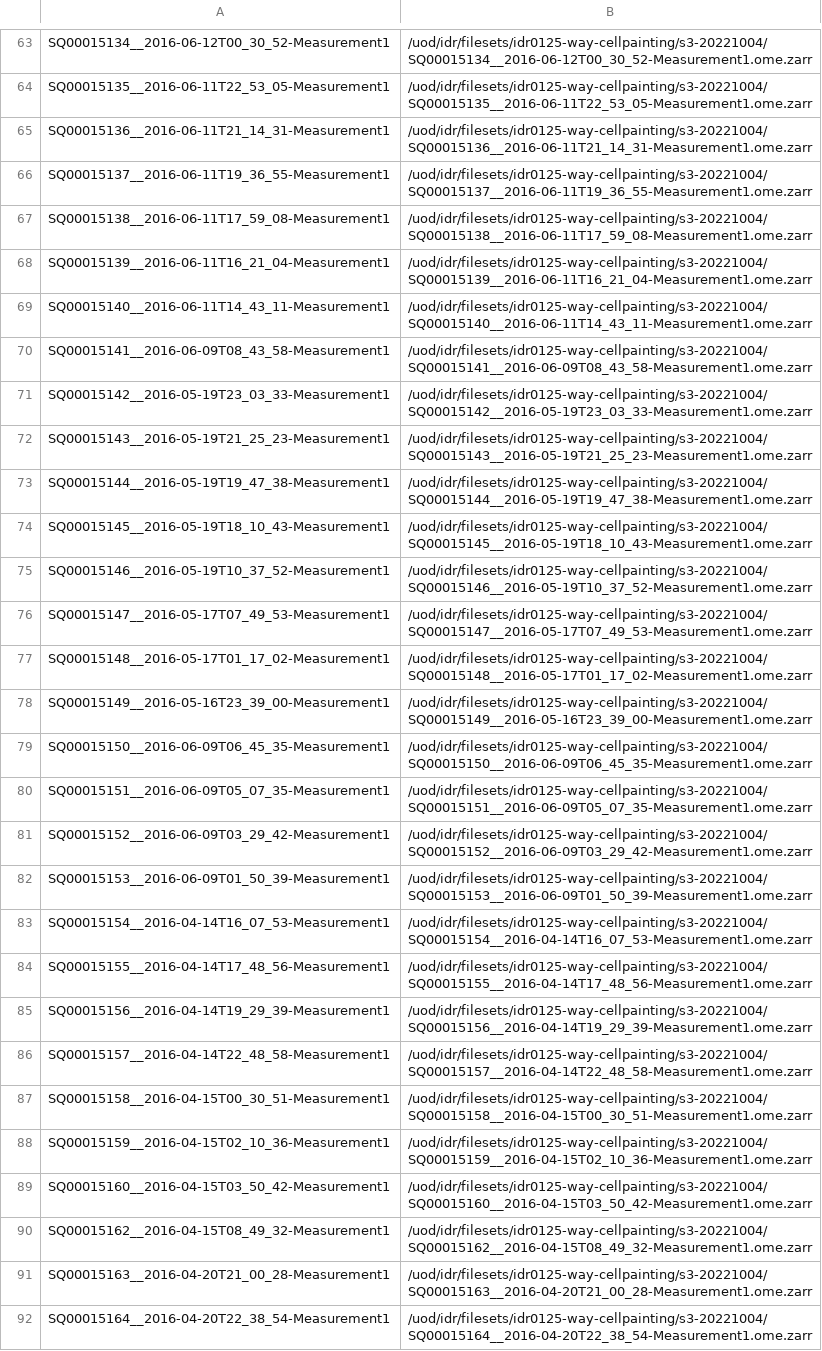
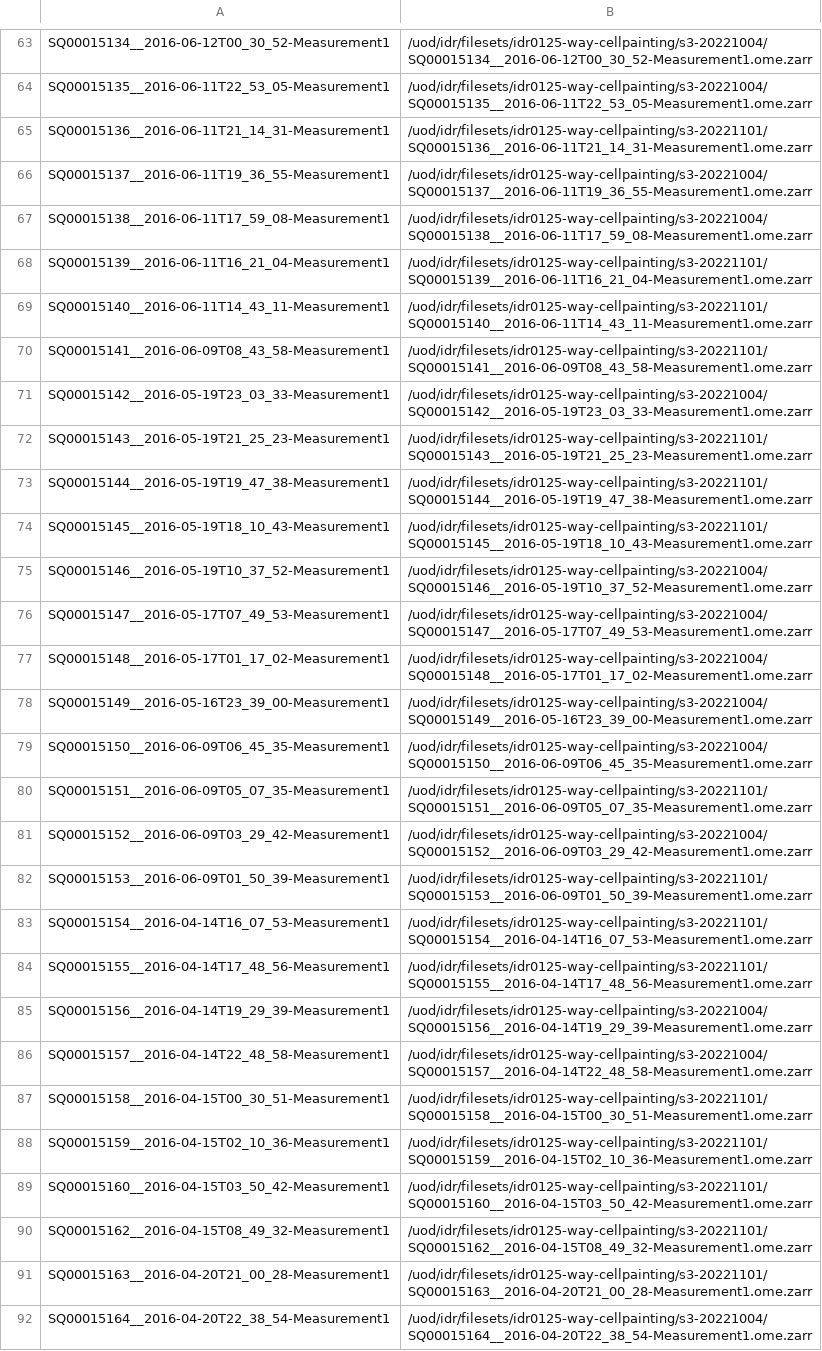
Before and after one commit to IDR/idr0125-way-cellpainting, a TSV file: screenA/idr0125-screenA-plates.tsv, drawn as a sheet; only a part is shown, gaps mark what is left out; the diff covers the shown part only; the diff names each change by its address in the sheet, - before the commit and + after, or states it on an @@ line.

Commit message:
Prepare for import of re-uploaded plates from 2022-11-01

```diff
--- a/screenA/idr0125-screenA-plates.tsv
+++ b/screenA/idr0125-screenA-plates.tsv
-B65: /uod/idr/filesets/idr0125-way-cellpainting/s3-20221004/SQ00015136__2016-06-11T21_14_31-Measurement1.ome.zarr
+B65: /uod/idr/filesets/idr0125-way-cellpainting/s3-20221101/SQ00015136__2016-06-11T21_14_31-Measurement1.ome.zarr
-B68: /uod/idr/filesets/idr0125-way-cellpainting/s3-20221004/SQ00015139__2016-06-11T16_21_04-Measurement1.ome.zarr
+B68: /uod/idr/filesets/idr0125-way-cellpainting/s3-20221101/SQ00015139__2016-06-11T16_21_04-Measurement1.ome.zarr
-B69: /uod/idr/filesets/idr0125-way-cellpainting/s3-20221004/SQ00015140__2016-06-11T14_43_11-Measurement1.ome.zarr
+B69: /uod/idr/filesets/idr0125-way-cellpainting/s3-20221101/SQ00015140__2016-06-11T14_43_11-Measurement1.ome.zarr
-B70: /uod/idr/filesets/idr0125-way-cellpainting/s3-20221004/SQ00015141__2016-06-09T08_43_58-Measurement1.ome.zarr
+B70: /uod/idr/filesets/idr0125-way-cellpainting/s3-20221101/SQ00015141__2016-06-09T08_43_58-Measurement1.ome.zarr
-B72: /uod/idr/filesets/idr0125-way-cellpainting/s3-20221004/SQ00015143__2016-05-19T21_25_23-Measurement1.ome.zarr
+B72: /uod/idr/filesets/idr0125-way-cellpainting/s3-20221101/SQ00015143__2016-05-19T21_25_23-Measurement1.ome.zarr
-B73: /uod/idr/filesets/idr0125-way-cellpainting/s3-20221004/SQ00015144__2016-05-19T19_47_38-Measurement1.ome.zarr
+B73: /uod/idr/filesets/idr0125-way-cellpainting/s3-20221101/SQ00015144__2016-05-19T19_47_38-Measurement1.ome.zarr
-B74: /uod/idr/filesets/idr0125-way-cellpainting/s3-20221004/SQ00015145__2016-05-19T18_10_43-Measurement1.ome.zarr
+B74: /uod/idr/filesets/idr0125-way-cellpainting/s3-20221101/SQ00015145__2016-05-19T18_10_43-Measurement1.ome.zarr
-B80: /uod/idr/filesets/idr0125-way-cellpainting/s3-20221004/SQ00015151__2016-06-09T05_07_35-Measurement1.ome.zarr
+B80: /uod/idr/filesets/idr0125-way-cellpainting/s3-20221101/SQ00015151__2016-06-09T05_07_35-Measurement1.ome.zarr
-B82: /uod/idr/filesets/idr0125-way-cellpainting/s3-20221004/SQ00015153__2016-06-09T01_50_39-Measurement1.ome.zarr
+B82: /uod/idr/filesets/idr0125-way-cellpainting/s3-20221101/SQ00015153__2016-06-09T01_50_39-Measurement1.ome.zarr
-B83: /uod/idr/filesets/idr0125-way-cellpainting/s3-20221004/SQ00015154__2016-04-14T16_07_53-Measurement1.ome.zarr
+B83: /uod/idr/filesets/idr0125-way-cellpainting/s3-20221101/SQ00015154__2016-04-14T16_07_53-Measurement1.ome.zarr
-B84: /uod/idr/filesets/idr0125-way-cellpainting/s3-20221004/SQ00015155__2016-04-14T17_48_56-Measurement1.ome.zarr
+B84: /uod/idr/filesets/idr0125-way-cellpainting/s3-20221101/SQ00015155__2016-04-14T17_48_56-Measurement1.ome.zarr
-B87: /uod/idr/filesets/idr0125-way-cellpainting/s3-20221004/SQ00015158__2016-04-15T00_30_51-Measurement1.ome.zarr
+B87: /uod/idr/filesets/idr0125-way-cellpainting/s3-20221101/SQ00015158__2016-04-15T00_30_51-Measurement1.ome.zarr
-B88: /uod/idr/filesets/idr0125-way-cellpainting/s3-20221004/SQ00015159__2016-04-15T02_10_36-Measurement1.ome.zarr
+B88: /uod/idr/filesets/idr0125-way-cellpainting/s3-20221101/SQ00015159__2016-04-15T02_10_36-Measurement1.ome.zarr
-B89: /uod/idr/filesets/idr0125-way-cellpainting/s3-20221004/SQ00015160__2016-04-15T03_50_42-Measurement1.ome.zarr
+B89: /uod/idr/filesets/idr0125-way-cellpainting/s3-20221101/SQ00015160__2016-04-15T03_50_42-Measurement1.ome.zarr
-B90: /uod/idr/filesets/idr0125-way-cellpainting/s3-20221004/SQ00015162__2016-04-15T08_49_32-Measurement1.ome.zarr
+B90: /uod/idr/filesets/idr0125-way-cellpainting/s3-20221101/SQ00015162__2016-04-15T08_49_32-Measurement1.ome.zarr
-B91: /uod/idr/filesets/idr0125-way-cellpainting/s3-20221004/SQ00015163__2016-04-20T21_00_28-Measurement1.ome.zarr
+B91: /uod/idr/filesets/idr0125-way-cellpainting/s3-20221101/SQ00015163__2016-04-20T21_00_28-Measurement1.ome.zarr
```
Also changed, not shown: 32 edited cells elsewhere in this file, 3 other files.
